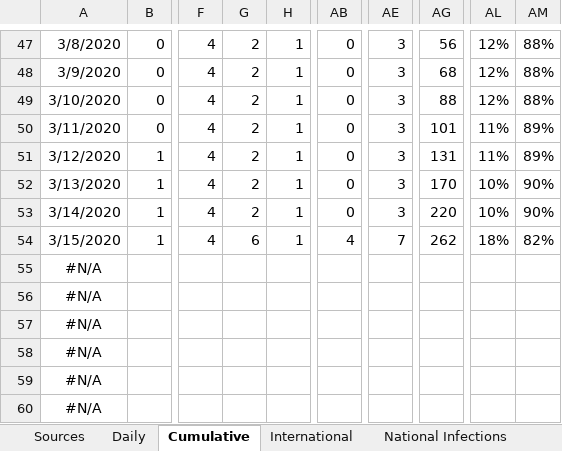
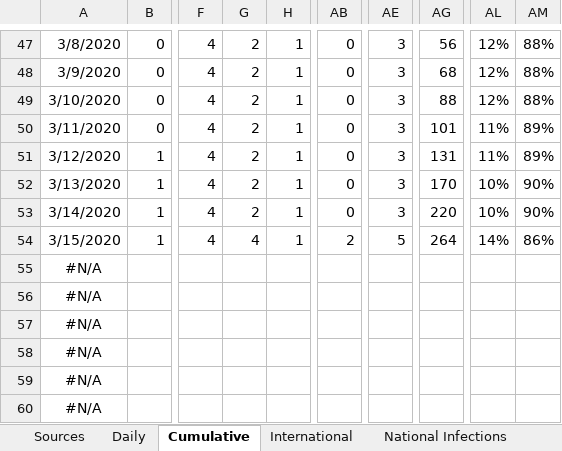
Before and after one commit to MarcusP-P/AusCovid-19, an Excel workbook: COVID-19 Australia.xlsx, sheet Cumulative, drawn as a sheet; only a part is shown, gaps mark what is left out; values as stored, in another font and other column widths than the file's, no borders; the diff names each change by its address in the sheet, - before the commit and + after, or states it on an @@ line.

Commit message:
15/3/20 R4
Correct NSW deaths for 15/3/20 - their headline is wrong

```diff
--- a/COVID-19 Australia.xlsx (sheet Cumulative)
+++ b/COVID-19 Australia.xlsx (sheet Cumulative)
-G54: 6
+G54: 4
-AB54: 4
+AB54: 2
-AE54: 7
+AE54: 5
-AG54: 262
+AG54: 264
-AL54: 18%
+AL54: 14%
-AM54: 82%
+AM54: 86%
```
Also changed, not shown: sheet Changelog, sheet Daily, charts or pictures.
